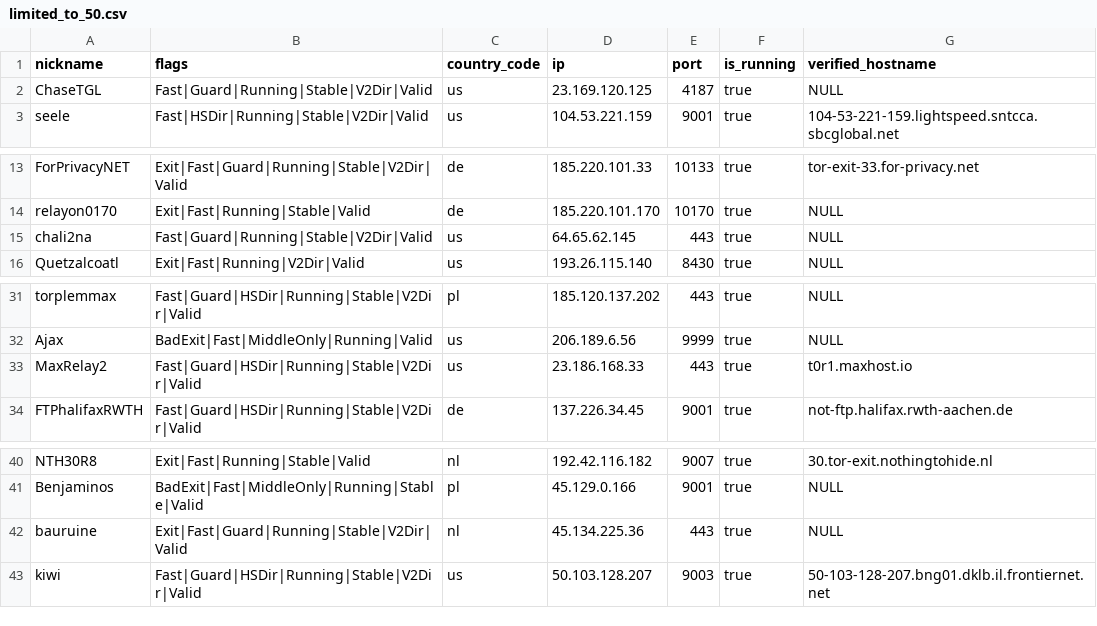
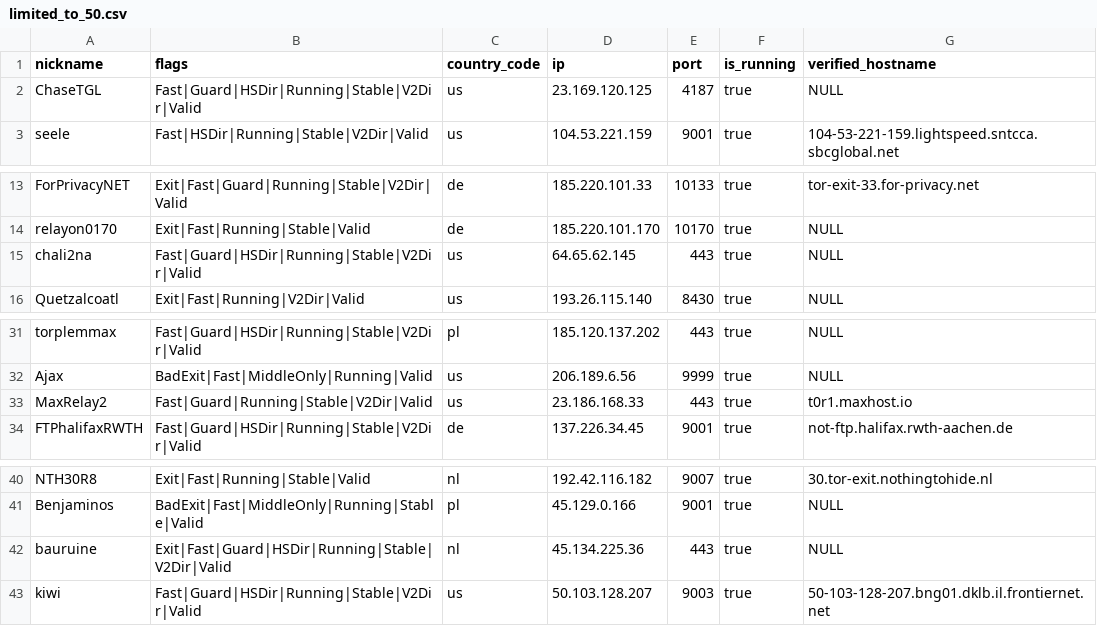
Before and after one commit to cgiamp/123-test-abort, a CSV file: limited_to_50.csv, drawn as a sheet; only a part is shown, gaps mark what is left out.

```diff
--- a/limited_to_50.csv
+++ b/limited_to_50.csv
@@ -1,3 +1,3 @@
 "nickname","flags","country_code","ip","port","is_running","verified_hostname"
-"ChaseTGL","Fast|Guard|Running|Stable|V2Dir|Valid","us","23.169.120.125","4187",true,"NULL"
+"ChaseTGL","Fast|Guard|HSDir|Running|Stable|V2Dir|Valid","us","23.169.120.125","4187",true,"NULL"
 "seele","Fast|HSDir|Running|Stable|V2Dir|Valid","us","104.53.221.159","9001",true,"104-53-221-159.lightspeed.sntcca.sbcglobal.net"
@@ -14,3 +14,3 @@
 "relayon0170","Exit|Fast|Running|Stable|Valid","de","185.220.101.170","10170",true,"NULL"
-"chali2na","Fast|Guard|Running|Stable|V2Dir|Valid","us","64.65.62.145","443",true,"NULL"
+"chali2na","Fast|Guard|HSDir|Running|Stable|V2Dir|Valid","us","64.65.62.145","443",true,"NULL"
 "Quetzalcoatl","Exit|Fast|Running|V2Dir|Valid","us","193.26.115.140","8430",true,"NULL"
@@ -32,3 +32,3 @@
 "Ajax","BadExit|Fast|MiddleOnly|Running|Valid","us","206.189.6.56","9999",true,"NULL"
-"MaxRelay2","Fast|Guard|HSDir|Running|Stable|V2Dir|Valid","us","23.186.168.33","443",true,"t0r1.maxhost.io"
+"MaxRelay2","Fast|Guard|Running|Stable|V2Dir|Valid","us","23.186.168.33","443",true,"t0r1.maxhost.io"
 "FTPhalifaxRWTH","Fast|Guard|HSDir|Running|Stable|V2Dir|Valid","de","137.226.34.45","9001",true,"not-ftp.halifax.rwth-aachen.de"
@@ -41,3 +41,3 @@
 "Benjaminos","BadExit|Fast|MiddleOnly|Running|Stable|Valid","pl","45.129.0.166","9001",true,"NULL"
-"bauruine","Exit|Fast|Guard|Running|Stable|V2Dir|Valid","nl","45.134.225.36","443",true,"NULL"
+"bauruine","Exit|Fast|Guard|HSDir|Running|Stable|V2Dir|Valid","nl","45.134.225.36","443",true,"NULL"
 "kiwi","Fast|Guard|HSDir|Running|Stable|V2Dir|Valid","us","50.103.128.207","9003",true,"50-103-128-207.bng01.dklb.il.frontiernet.net"
```
Also changed, not shown: tor_feed.csv, 1 other file.
